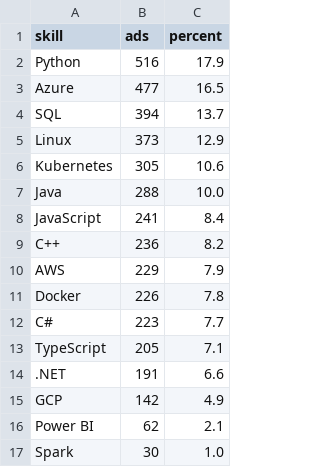
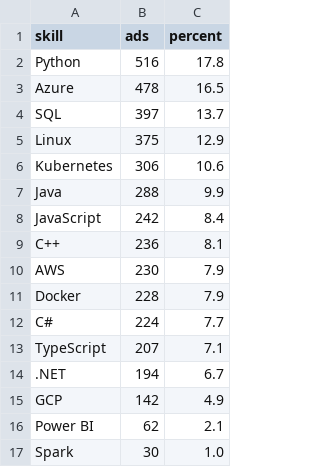
Before and after one commit to Daggerabuse/sweden-jobs, a CSV file: results/skills.csv, drawn as a sheet.

```diff
--- a/results/skills.csv
+++ b/results/skills.csv
@@ -1,15 +1,15 @@
 skill,ads,percent
-Python,516,17.9
-Azure,477,16.5
-SQL,394,13.7
-Linux,373,12.9
-Kubernetes,305,10.6
-Java,288,10.0
-JavaScript,241,8.4
-C++,236,8.2
-AWS,229,7.9
-Docker,226,7.8
-C#,223,7.7
-TypeScript,205,7.1
-.NET,191,6.6
+Python,516,17.8
+Azure,478,16.5
+SQL,397,13.7
+Linux,375,12.9
+Kubernetes,306,10.6
+Java,288,9.9
+JavaScript,242,8.4
+C++,236,8.1
+AWS,230,7.9
+Docker,228,7.9
+C#,224,7.7
+TypeScript,207,7.1
+.NET,194,6.7
 GCP,142,4.9
```
Also changed, not shown: 4 other files.
